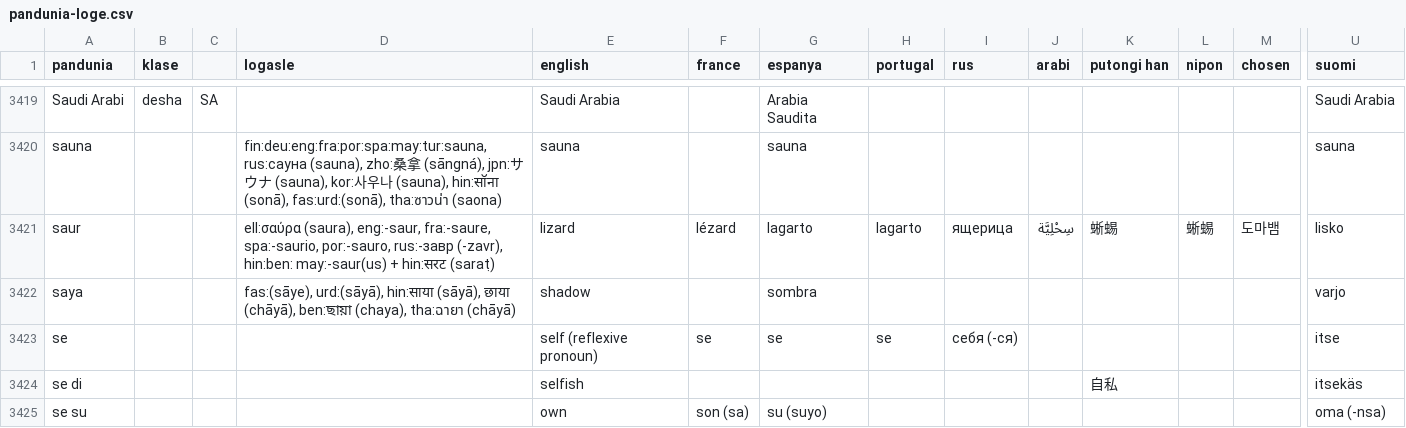
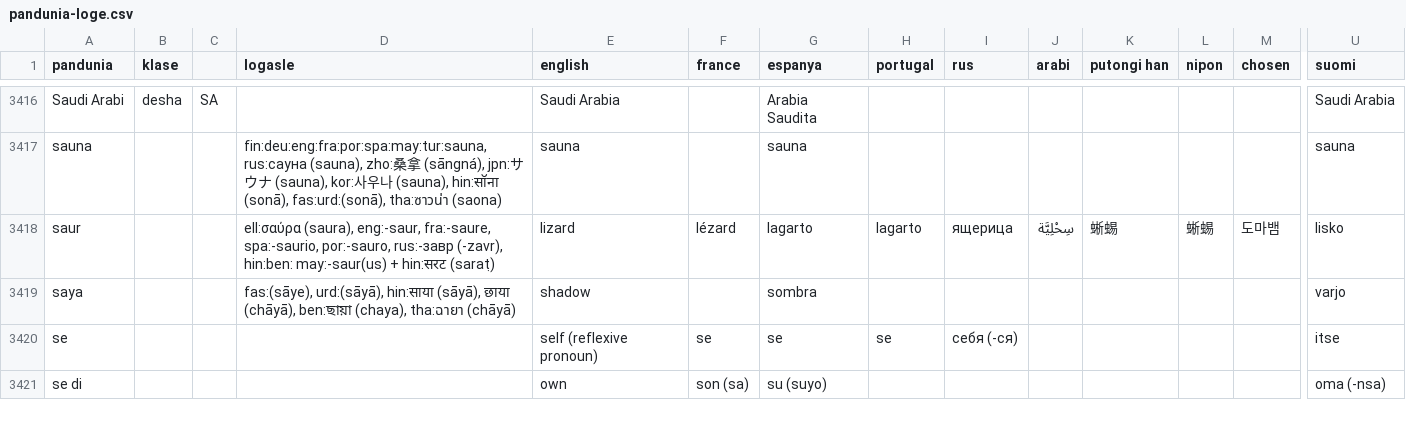
Before and after one commit to jkunimune/pandunia, a CSV file: pandunia-loge.csv, drawn as a sheet; only a part is shown, gaps mark what is left out; removed rows and columns are numbered as before the commit, all else as after; rows hold the shown columns only; the diff covers the shown part only; the diff names each change by its address in the sheet, - before the commit and + after, or states it on an @@ line.

```diff
--- a/pandunia-loge.csv
+++ b/pandunia-loge.csv
-row 3424: se di |  |  |  | selfish |  |  |  |  |  | 自私 |  |  | itsekäs
-A3421 (pandunia): se su
+A3421 (pandunia): se di
```
Also changed, not shown: 1 added row, 4 removed rows and 21 edited cells elsewhere in this file.
